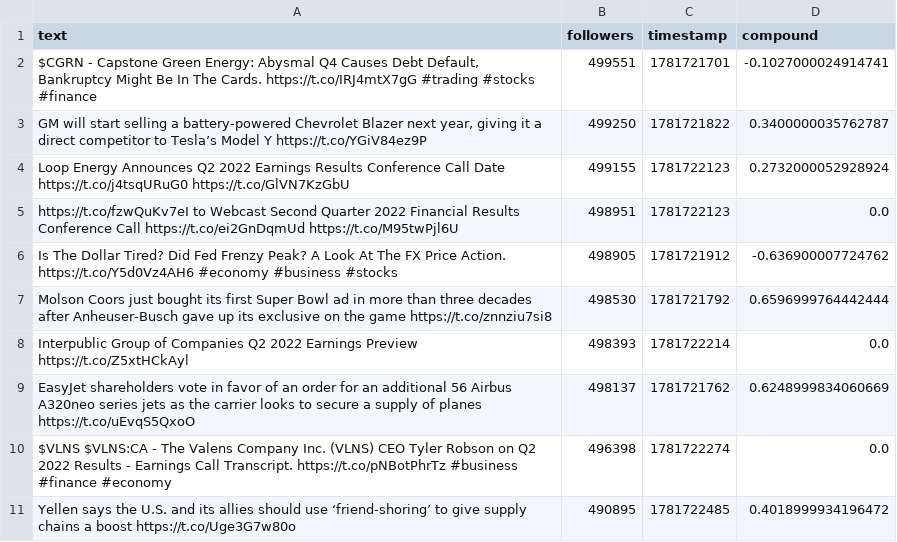
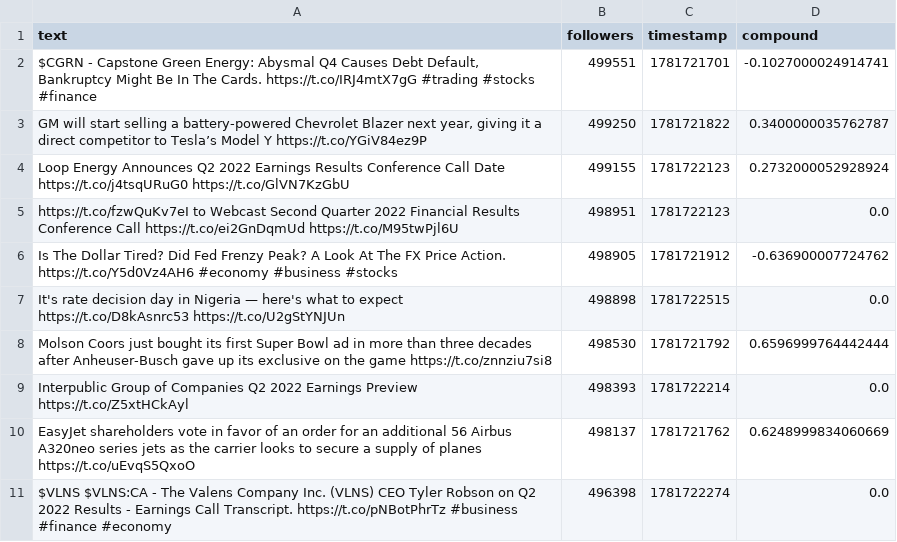
Before and after one commit to Lerneir/Real-Time-Twitter-Financial-Sentiment-Seismograph, a CSV file: important_tweets.csv, drawn as a sheet; removed rows and columns are numbered as before the commit, all else as after; the diff names each change by its address in the sheet, - before the commit and + after, or states it on an @@ line.

Commit message:
Update important financial tweets feed

```diff
--- a/important_tweets.csv
+++ b/important_tweets.csv
+row 7: It's rate decision day in Nigeria — here's what to expect https://t.co/D8kAsnrc53 https://t.co/U2gStYNJUn | 498898 | 1781722515 | 0.0
-row 11: Yellen says the U.S. and its allies should use ‘friend-shoring’ to give supply chains a boost https://t.co/Uge3G7w80o | 490895 | 1781722485 | 0.4018999934196472
```
